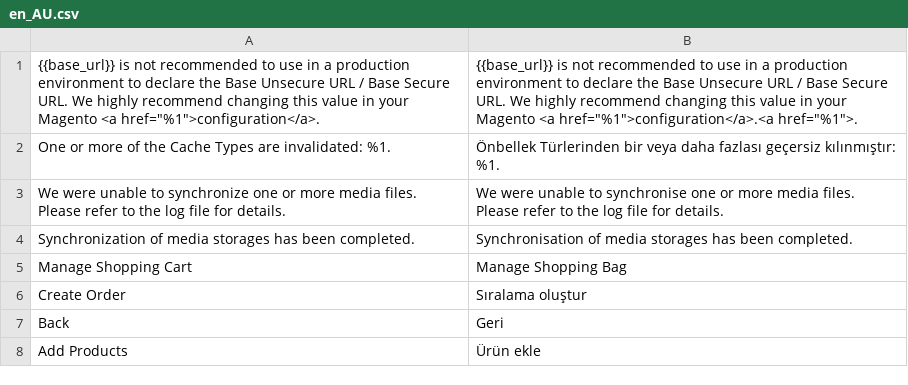
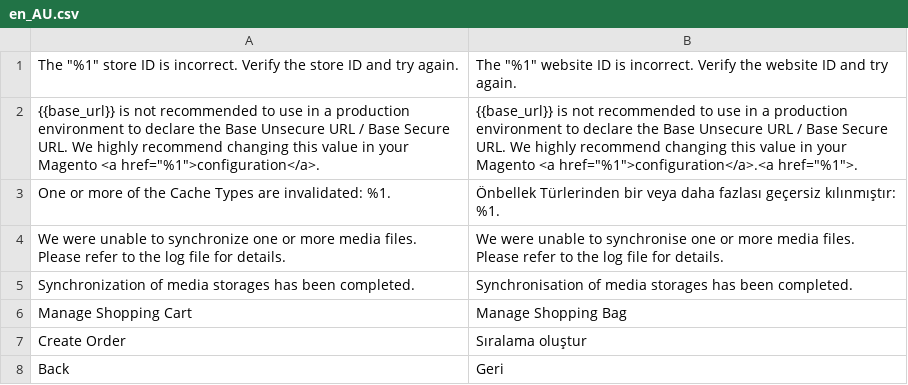
Before and after one commit to magento-l10n/language-en_AU, a CSV file: en_AU.csv, drawn as a sheet; only a part is shown; the shorter side is filled out with more unchanged rows.

Commit message:
Updating translations from Crowdin.

```diff
--- a/en_AU.csv
+++ b/en_AU.csv
@@ -1 +1,2 @@
+"The ""%1"" store ID is incorrect. Verify the store ID and try again.","The ""%1"" website ID is incorrect. Verify the website ID and try again."
 "{{base_url}} is not recommended to use in a production environment to declare the Base Unsecure URL / Base Secure URL. We highly recommend changing this value in your Magento <a href=""%1"">configuration</a>.","{{base_url}} is not recommended to use in a production environment to declare the Base Unsecure URL / Base Secure URL. We highly recommend changing this value in your Magento <a href=""%1"">configuration</a>.<a href=""%1"">."
```
Also changed, not shown: 1 other file.
